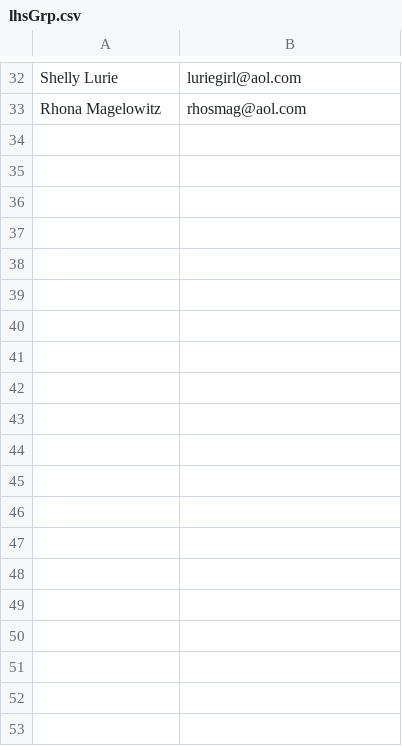
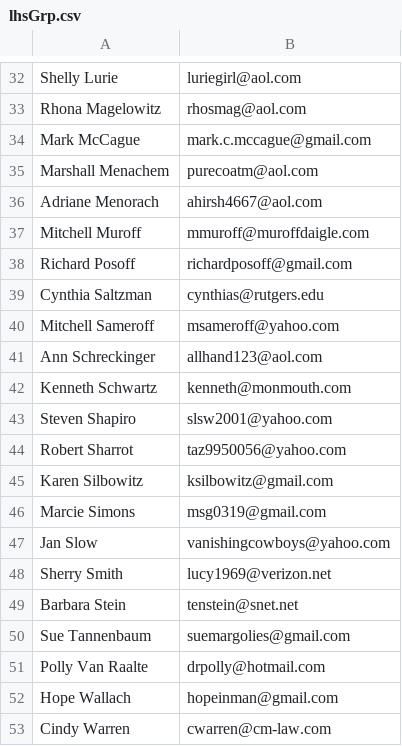
Before and after one commit to aboxer/emailr, a CSV file: data/lhsGrp.csv, drawn as a sheet; only a part is shown, gaps mark what is left out; the diff covers the shown part only; the diff names each change by its address in the sheet, - before the commit and + after, or states it on an @@ line.

```diff
--- a/data/lhsGrp.csv
+++ b/data/lhsGrp.csv
+row 34: Mark McCague | mark.c.mccague@gmail.com
+row 35: Marshall Menachem | purecoatm@aol.com
+row 36: Adriane Menorach | ahirsh4667@aol.com
+row 37: Mitchell Muroff | mmuroff@muroffdaigle.com
+row 38: Richard Posoff | richardposoff@gmail.com
+row 39: Cynthia Saltzman | cynthias@rutgers.edu
+row 40: Mitchell Sameroff | msameroff@yahoo.com
+row 41: Ann Schreckinger | allhand123@aol.com
+row 42: Kenneth Schwartz | kenneth@monmouth.com
+row 43: Steven Shapiro | slsw2001@yahoo.com
+row 44: Robert Sharrot | taz9950056@yahoo.com
+row 45: Karen Silbowitz | ksilbowitz@gmail.com
+row 46: Marcie Simons | msg0319@gmail.com
+row 47: Jan Slow | vanishingcowboys@yahoo.com
+row 48: Sherry Smith | lucy1969@verizon.net
+row 49: Barbara Stein | tenstein@snet.net
+row 50: Sue Tannenbaum | suemargolies@gmail.com
+row 51: Polly Van Raalte | drpolly@hotmail.com
+row 52: Hope Wallach | hopeinman@gmail.com
+row 53: Cindy Warren | cwarren@cm-law.com
```
Also changed, not shown: 12 added rows elsewhere in this file, data/stfGrp.csv, 6 other files.
